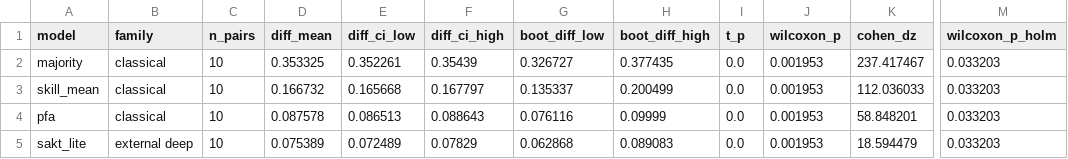
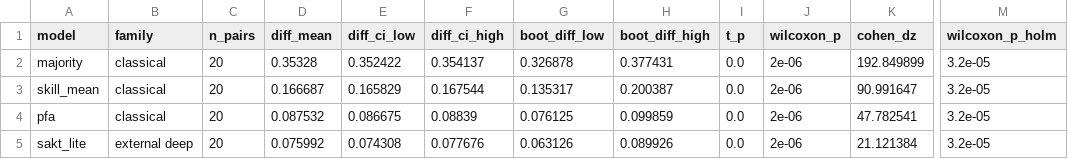
Before and after one commit to ananyaa25-prog/Intelligent-Knowledge-Tracing, a CSV file: reports/v3/benchmark_significance.csv, drawn as a sheet; only a part is shown, gaps mark what is left out; the diff covers the shown part only; the diff names each change by its address in the sheet, - before the commit and + after, or states it on an @@ line.

```diff
--- a/reports/v3/benchmark_significance.csv
+++ b/reports/v3/benchmark_significance.csv
-C2:C5 (n_pairs): 10
+C2:C5 (n_pairs): 20
-D2 (diff_mean): 0.353325
+D2 (diff_mean): 0.35328
-E2 (diff_ci_low): 0.352261
+E2 (diff_ci_low): 0.352422
-F2 (diff_ci_high): 0.35439
+F2 (diff_ci_high): 0.354137
-G2 (boot_diff_low): 0.326727
+G2 (boot_diff_low): 0.326878
-H2 (boot_diff_high): 0.377435
+H2 (boot_diff_high): 0.377431
-J2:J5 (wilcoxon_p): 0.001953
+J2:J5 (wilcoxon_p): 2e-06
-K2 (cohen_dz): 237.417467
+K2 (cohen_dz): 192.849899
-M2:M5 (wilcoxon_p_holm): 0.033203
+M2:M5 (wilcoxon_p_holm): 3.2e-05
-D3 (diff_mean): 0.166732
+D3 (diff_mean): 0.166687
-E3 (diff_ci_low): 0.165668
+E3 (diff_ci_low): 0.165829
-F3 (diff_ci_high): 0.167797
+F3 (diff_ci_high): 0.167544
-G3 (boot_diff_low): 0.135337
+G3 (boot_diff_low): 0.135317
-H3 (boot_diff_high): 0.200499
+H3 (boot_diff_high): 0.200387
-K3 (cohen_dz): 112.036033
+K3 (cohen_dz): 90.991647
-D4 (diff_mean): 0.087578
+D4 (diff_mean): 0.087532
-E4 (diff_ci_low): 0.086513
+E4 (diff_ci_low): 0.086675
-F4 (diff_ci_high): 0.088643
+F4 (diff_ci_high): 0.08839
-G4 (boot_diff_low): 0.076116
+G4 (boot_diff_low): 0.076125
-H4 (boot_diff_high): 0.09999
+H4 (boot_diff_high): 0.099859
-K4 (cohen_dz): 58.848201
+K4 (cohen_dz): 47.782541
-D5 (diff_mean): 0.075389
+D5 (diff_mean): 0.075992
-E5 (diff_ci_low): 0.072489
+E5 (diff_ci_low): 0.074308
-F5 (diff_ci_high): 0.07829
+F5 (diff_ci_high): 0.077676
-G5 (boot_diff_low): 0.062868
+G5 (boot_diff_low): 0.063126
-H5 (boot_diff_high): 0.089083
+H5 (boot_diff_high): 0.089926
-K5 (cohen_dz): 18.594479
+K5 (cohen_dz): 21.121384
```
Also changed, not shown: 131 edited cells elsewhere in this file, reports/v3/benchmark.csv, reports/v3/by_band.csv, 16 other files.
